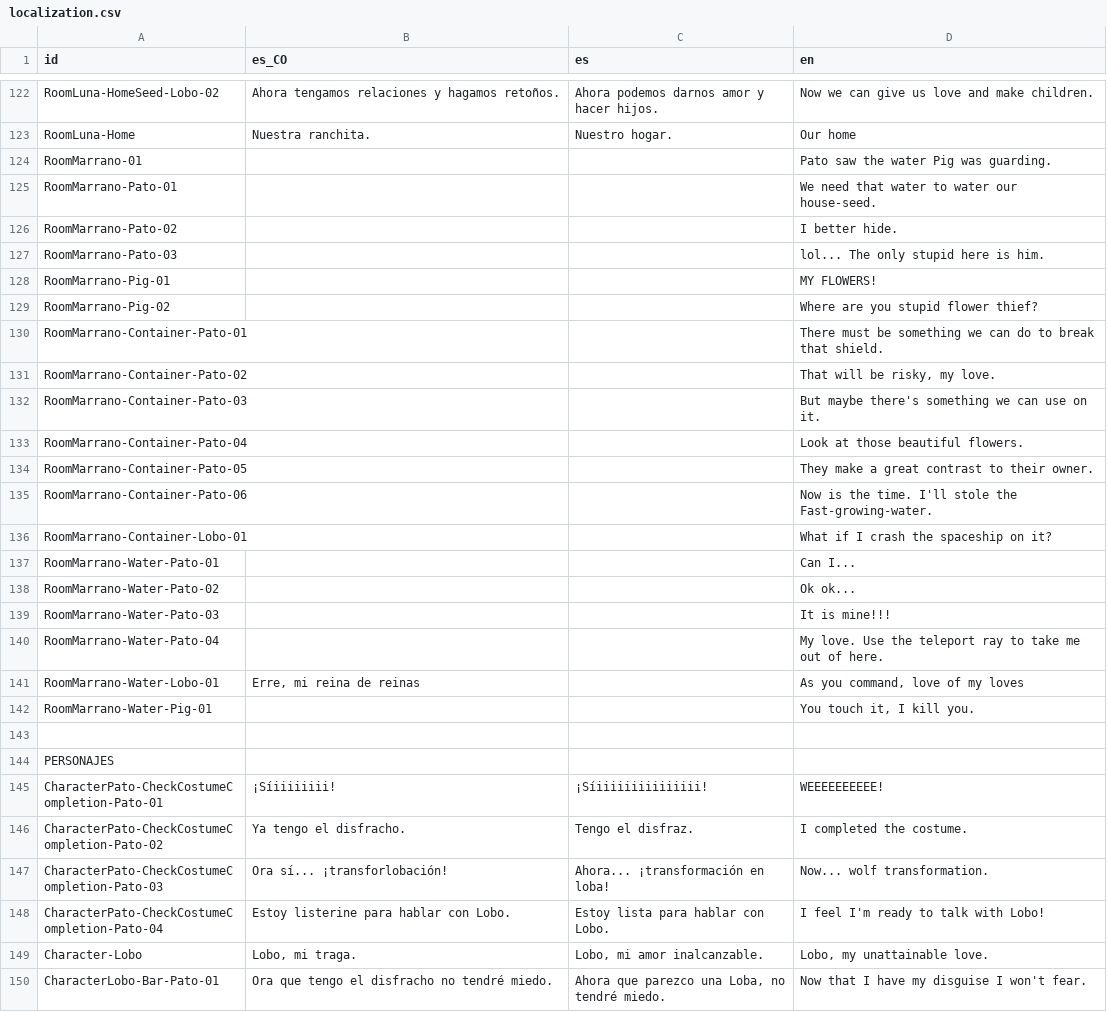
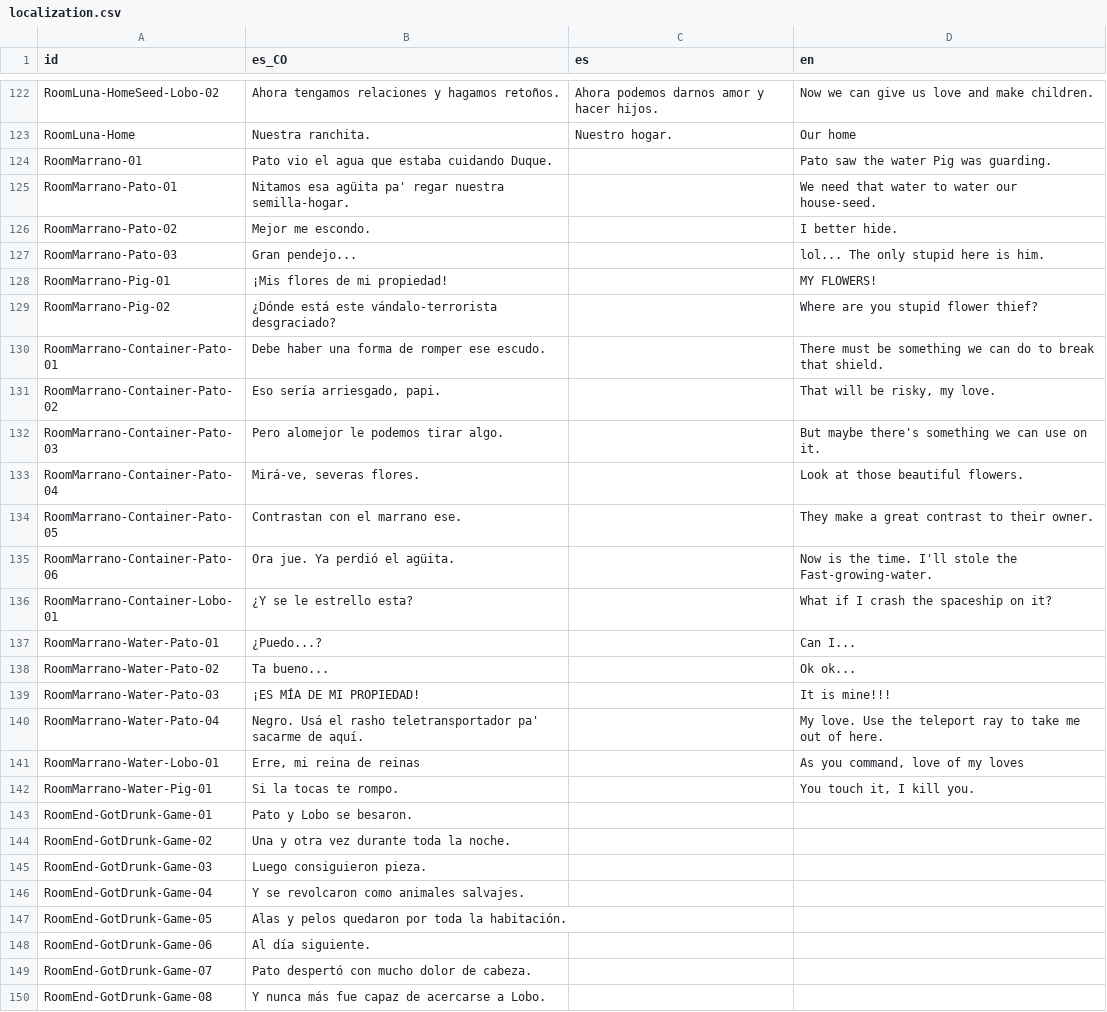
Before and after one commit to Perro-Viejo/pato-and-lobo, a CSV file: assets/localization/localization.csv, drawn as a sheet; only a part is shown, gaps mark what is left out; the shorter side is filled out with more unchanged rows; the diff covers the shown part only.

Commit message:
Added consequences for all ending conditions.
Added texts to show during ending scene.
Updated 'the end' by its localization key.
Translated all texts in RoomMarrano.
Improved behavior of DialogText. Now it renders properly aligned based
on the size of the text and the position of the talking character in
screen.

```diff
--- a/assets/localization/localization.csv
+++ b/assets/localization/localization.csv
@@ -123,21 +123,28 @@ RoomLuna-HomeSeed-Lobo-02,Ahora tengamos relaciones y hagamos retoños.,Ahora po
 RoomLuna-Home,Nuestra ranchita.,Nuestro hogar.,Our home
-RoomMarrano-01,,,Pato saw the water Pig was guarding.
-RoomMarrano-Pato-01,,,We need that water to water our house-seed.
-RoomMarrano-Pato-02,,,I better hide.
-RoomMarrano-Pato-03,,,lol... The only stupid here is him.
-RoomMarrano-Pig-01,,,MY FLOWERS!
-RoomMarrano-Pig-02,,,Where are you stupid flower thief?
-RoomMarrano-Container-Pato-01,,,There must be something we can do to break that shield.
-RoomMarrano-Container-Pato-02,,,"That will be risky, my love."
-RoomMarrano-Container-Pato-03,,,But maybe there's something we can use on it.
-RoomMarrano-Container-Pato-04,,,Look at those beautiful flowers.
-RoomMarrano-Container-Pato-05,,,They make a great contrast to their owner.
-RoomMarrano-Container-Pato-06,,,Now is the time. I'll stole the Fast-growing-water.
-RoomMarrano-Container-Lobo-01,,,What if I crash the spaceship on it?
-RoomMarrano-Water-Pato-01,,,Can I...
-RoomMarrano-Water-Pato-02,,,Ok ok...
-RoomMarrano-Water-Pato-03,,,It is mine!!!
-RoomMarrano-Water-Pato-04,,,My love. Use the teleport ray to take me out of here.
+RoomMarrano-01,Pato vio el agua que estaba cuidando Duque.,,Pato saw the water Pig was guarding.
+RoomMarrano-Pato-01,Nitamos esa agüita pa' regar nuestra semilla-hogar.,,We need that water to water our house-seed.
+RoomMarrano-Pato-02,Mejor me escondo.,,I better hide.
+RoomMarrano-Pato-03,Gran pendejo...,,lol... The only stupid here is him.
+RoomMarrano-Pig-01,¡Mis flores de mi propiedad!,,MY FLOWERS!
+RoomMarrano-Pig-02,¿Dónde está este vándalo-terrorista desgraciado?,,Where are you stupid flower thief?
+RoomMarrano-Container-Pato-01,Debe haber una forma de romper ese escudo.,,There must be something we can do to break that shield.
+RoomMarrano-Container-Pato-02,"Eso sería arriesgado, papi.",,"That will be risky, my love."
+RoomMarrano-Container-Pato-03,Pero alomejor le podemos tirar algo.,,But maybe there's something we can use on it.
+RoomMarrano-Container-Pato-04,"Mirá-ve, severas flores.",,Look at those beautiful flowers.
+RoomMarrano-Container-Pato-05,Contrastan con el marrano ese.,,They make a great contrast to their owner.
+RoomMarrano-Container-Pato-06,Ora jue. Ya perdió el agüita.,,Now is the time. I'll stole the Fast-growing-water.
+RoomMarrano-Container-Lobo-01,¿Y se le estrello esta?,,What if I crash the spaceship on it?
+RoomMarrano-Water-Pato-01,¿Puedo...?,,Can I...
+RoomMarrano-Water-Pato-02,Ta bueno...,,Ok ok...
+RoomMarrano-Water-Pato-03,¡ES MÍA DE MI PROPIEDAD!,,It is mine!!!
+RoomMarrano-Water-Pato-04,Negro. Usá el rasho teletransportador pa' sacarme de aquí.,,My love. Use the teleport ray to take me out of here.
 RoomMarrano-Water-Lobo-01,"Erre, mi reina de reinas",,"As you command, love of my loves"
-RoomMarrano-Water-Pig-01,,,"You touch it, I kill you."
-,,,
+RoomMarrano-Water-Pig-01,Si la tocas te rompo.,,"You touch it, I kill you."
+RoomEnd-GotDrunk-Game-01,Pato y Lobo se besaron.,,
+RoomEnd-GotDrunk-Game-02,Una y otra vez durante toda la noche.,,
+RoomEnd-GotDrunk-Game-03,Luego consiguieron pieza.,,
+RoomEnd-GotDrunk-Game-04,Y se revolcaron como animales salvajes.,,
+RoomEnd-GotDrunk-Game-05,Alas y pelos quedaron por toda la habitación.,,
+RoomEnd-GotDrunk-Game-06,Al día siguiente.,,
+RoomEnd-GotDrunk-Game-07,Pato despertó con mucho dolor de cabeza.,,
+RoomEnd-GotDrunk-Game-08,Y nunca más fue capaz de acercarse a Lobo.,,
```
Also changed, not shown: 33 added rows and 6 edited cells elsewhere in this file, 19 other files.
